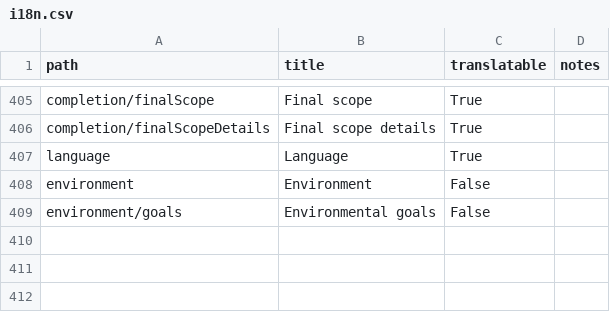
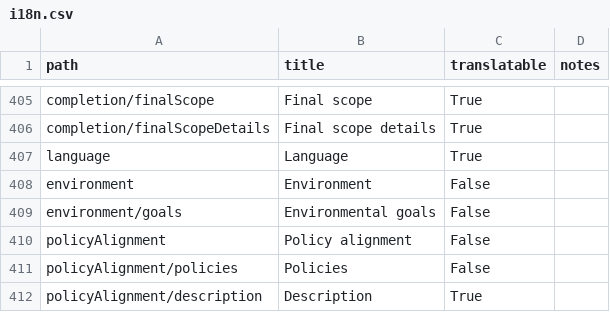
Before and after one commit to open-contracting/infrastructure, a CSV file: docs/_static/i18n.csv, drawn as a sheet; only a part is shown, gaps mark what is left out; the diff names each change by its address in the sheet, - before the commit and + after, or states it on an @@ line.

```diff
--- a/docs/_static/i18n.csv
+++ b/docs/_static/i18n.csv
+row 410: policyAlignment | Policy alignment | False
+row 411: policyAlignment/policies | Policies | False
+row 412: policyAlignment/description | Description | True
```
Also changed, not shown: schema/project-level/codelists/documentType.csv, 7 other files.
